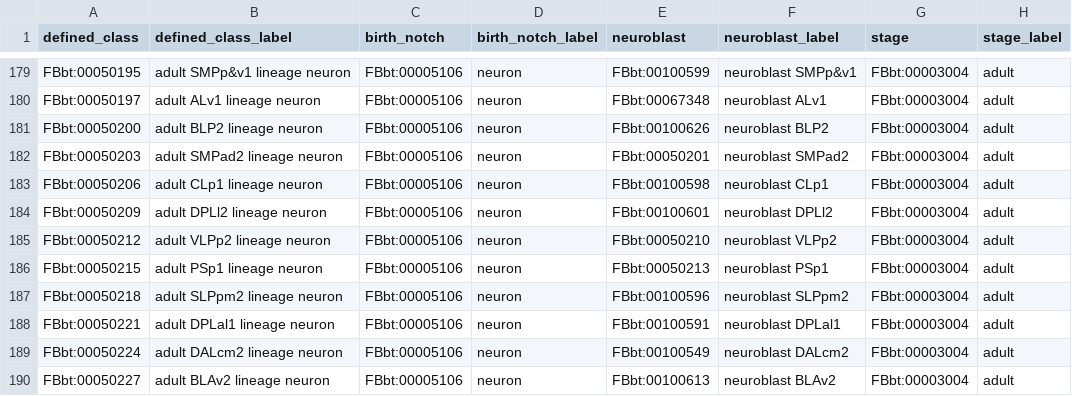
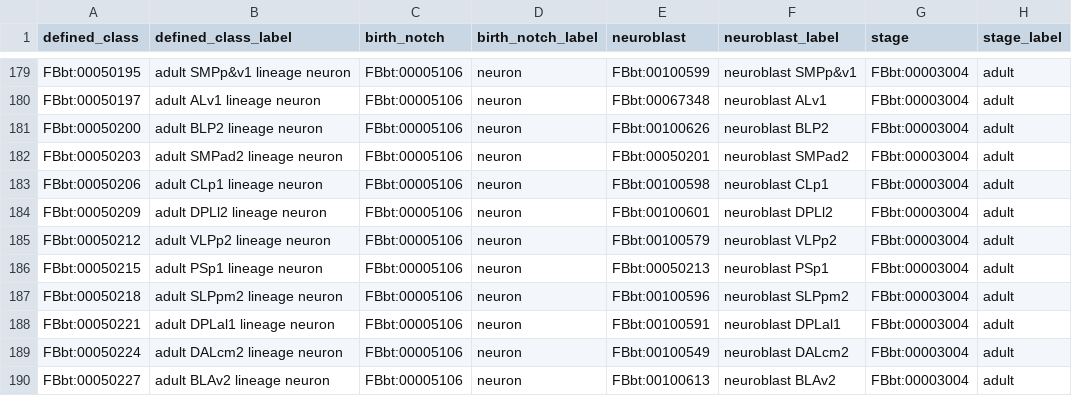
Before and after one commit to FlyBase/drosophila-anatomy-developmental-ontology, a TSV file: src/patterns/data/logical-only/neuronByBirthStageAndNotchStatusFromNeuroblastAtDevStage.tsv, drawn as a sheet; only a part is shown, gaps mark what is left out; the diff names each change by its address in the sheet, - before the commit and + after, or states it on an @@ line.

```diff
--- a/src/patterns/data/logical-only/neuronByBirthStageAndNotchStatusFromNeuroblastAtDevStage.tsv
+++ b/src/patterns/data/logical-only/neuronByBirthStageAndNotchStatusFromNeuroblastAtDevStage.tsv
-E185 (neuroblast): FBbt:00050210
+E185 (neuroblast): FBbt:00100579
```
Also changed, not shown: 1 other file.
